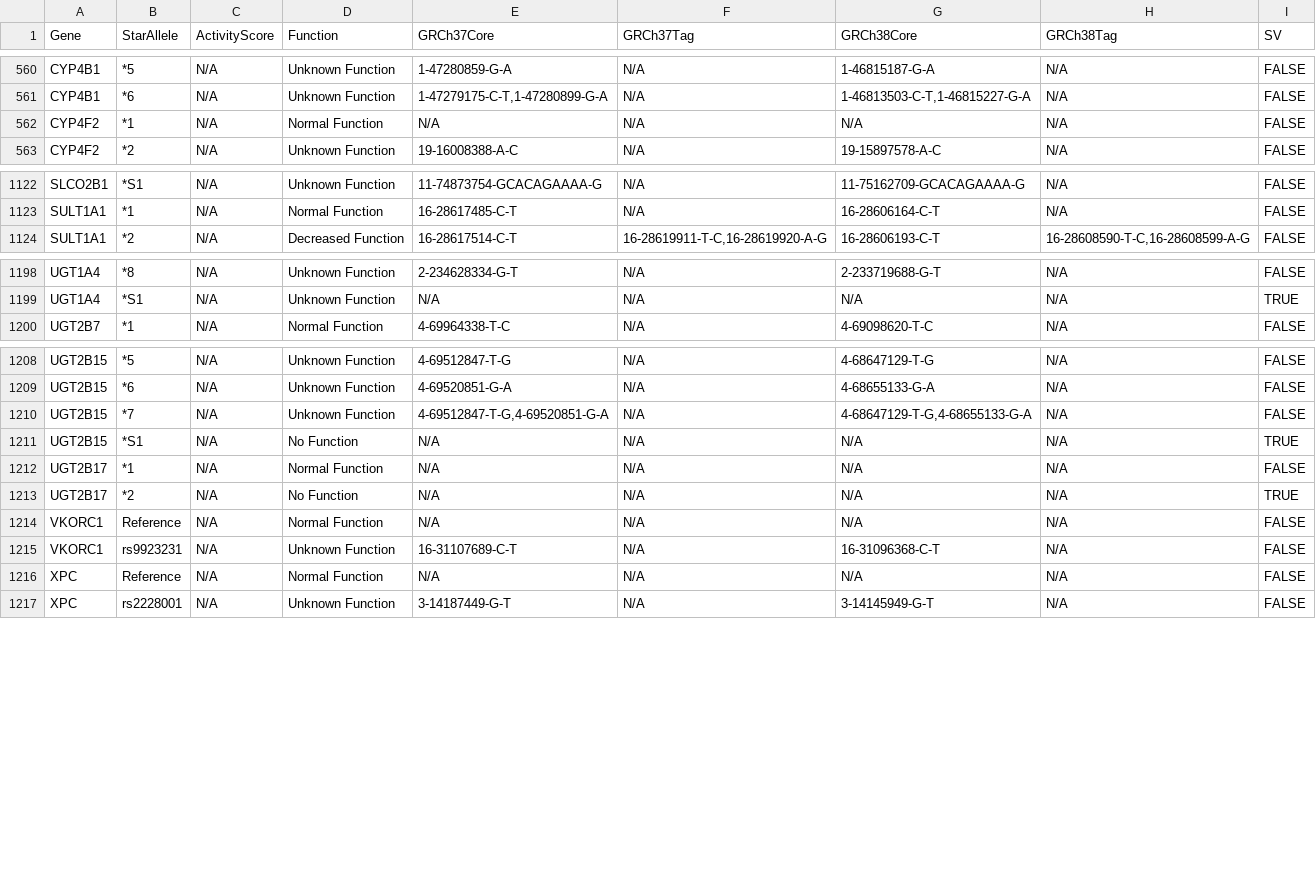
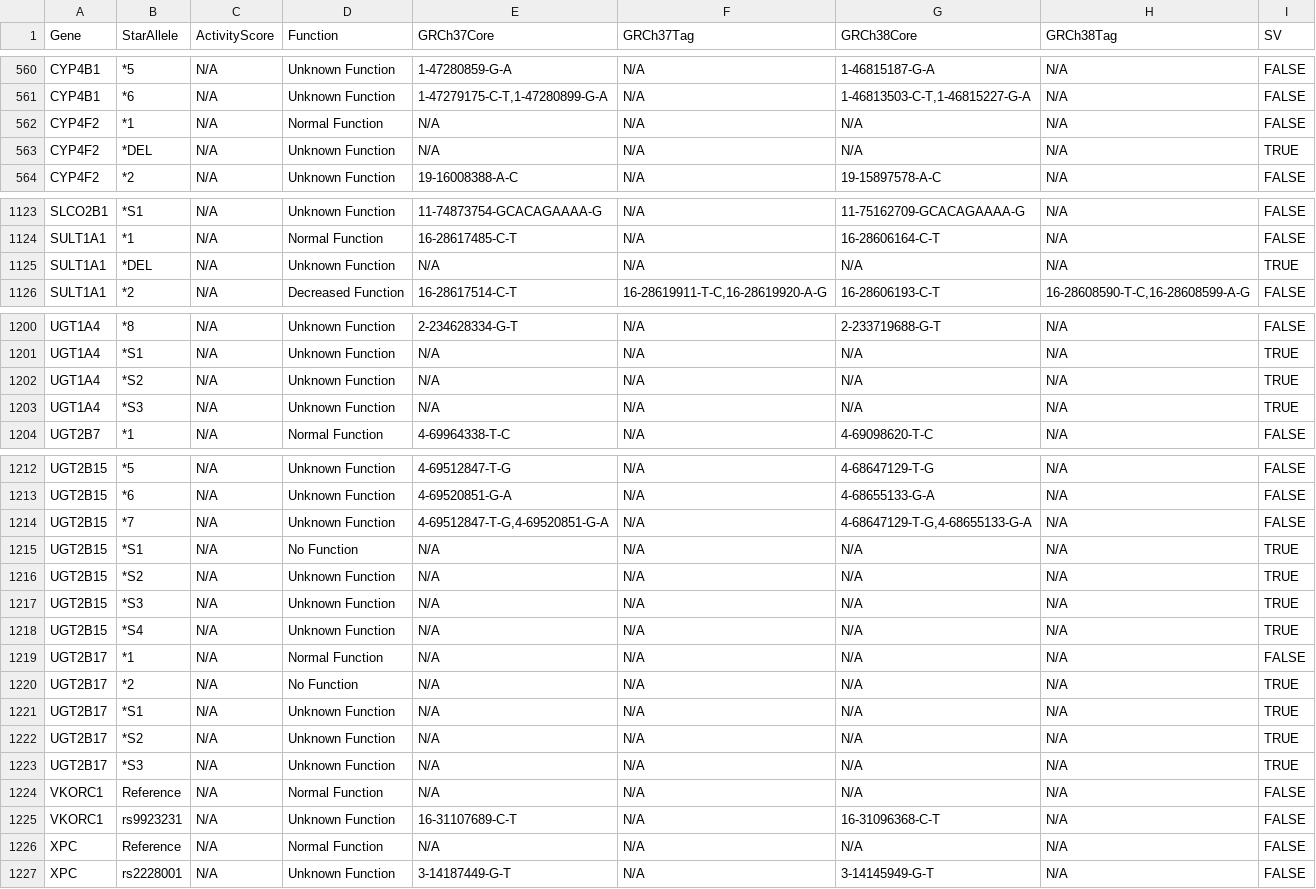
Before and after one commit to sbslee/pypgx, a CSV file: pypgx/api/data/allele-table.csv, drawn as a sheet; only a part is shown, gaps mark what is left out.

Commit message:
Update allele-table.csv

```diff
--- a/pypgx/api/data/allele-table.csv
+++ b/pypgx/api/data/allele-table.csv
@@ -562,2 +562,3 @@ CYP4B1,*6,N/A,Unknown Function,"1-47279175-C-T,1-47280899-G-A",N/A,"1-46813503-C
 CYP4F2,*1,N/A,Normal Function,N/A,N/A,N/A,N/A,FALSE
+CYP4F2,*DEL,N/A,Unknown Function,N/A,N/A,N/A,N/A,TRUE
 CYP4F2,*2,N/A,Unknown Function,19-16008388-A-C,N/A,19-15897578-A-C,N/A,FALSE
@@ -1123,2 +1124,3 @@ SLCO2B1,*S1,N/A,Unknown Function,11-74873754-GCACAGAAAA-G,N/A,11-75162709-GCACAG
 SULT1A1,*1,N/A,Normal Function,16-28617485-C-T,N/A,16-28606164-C-T,N/A,FALSE
+SULT1A1,*DEL,N/A,Unknown Function,N/A,N/A,N/A,N/A,TRUE
 SULT1A1,*2,N/A,Decreased Function,16-28617514-C-T,"16-28619911-T-C,16-28619920-A-G",16-28606193-C-T,"16-28608590-T-C,16-28608599-A-G",FALSE
@@ -1199,2 +1201,4 @@ UGT1A4,*8,N/A,Unknown Function,2-234628334-G-T,N/A,2-233719688-G-T,N/A,FALSE
 UGT1A4,*S1,N/A,Unknown Function,N/A,N/A,N/A,N/A,TRUE
+UGT1A4,*S2,N/A,Unknown Function,N/A,N/A,N/A,N/A,TRUE
+UGT1A4,*S3,N/A,Unknown Function,N/A,N/A,N/A,N/A,TRUE
 UGT2B7,*1,N/A,Normal Function,4-69964338-T-C,N/A,4-69098620-T-C,N/A,FALSE
@@ -1211,4 +1215,10 @@ UGT2B15,*7,N/A,Unknown Function,"4-69512847-T-G,4-69520851-G-A",N/A,"4-68647129-
 UGT2B15,*S1,N/A,No Function,N/A,N/A,N/A,N/A,TRUE
+UGT2B15,*S2,N/A,Unknown Function,N/A,N/A,N/A,N/A,TRUE
+UGT2B15,*S3,N/A,Unknown Function,N/A,N/A,N/A,N/A,TRUE
+UGT2B15,*S4,N/A,Unknown Function,N/A,N/A,N/A,N/A,TRUE
 UGT2B17,*1,N/A,Normal Function,N/A,N/A,N/A,N/A,FALSE
 UGT2B17,*2,N/A,No Function,N/A,N/A,N/A,N/A,TRUE
+UGT2B17,*S1,N/A,Unknown Function,N/A,N/A,N/A,N/A,TRUE
+UGT2B17,*S2,N/A,Unknown Function,N/A,N/A,N/A,N/A,TRUE
+UGT2B17,*S3,N/A,Unknown Function,N/A,N/A,N/A,N/A,TRUE
 VKORC1,Reference,N/A,Normal Function,N/A,N/A,N/A,N/A,FALSE
```
